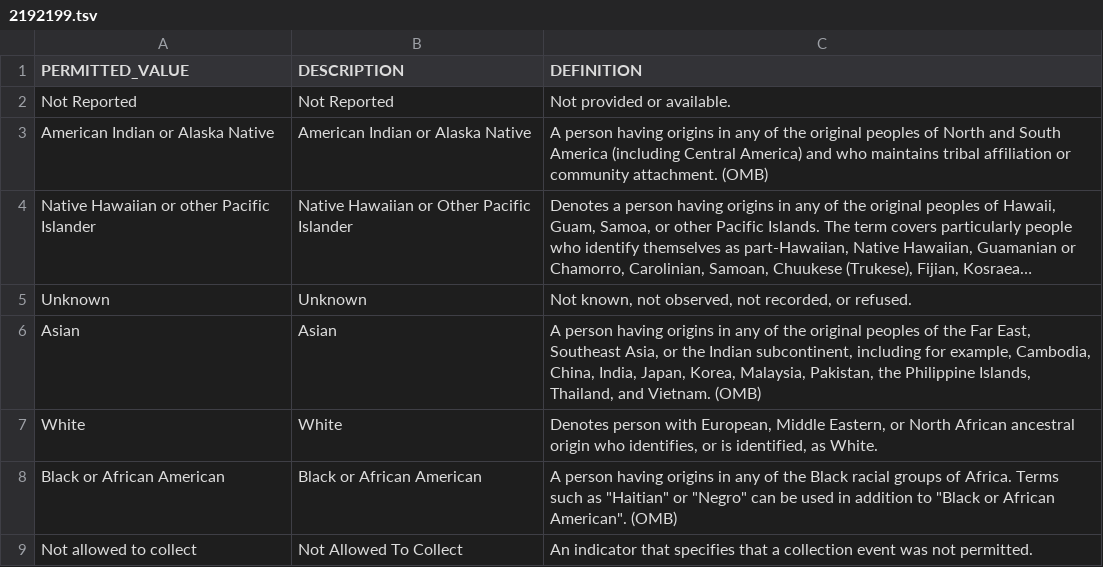
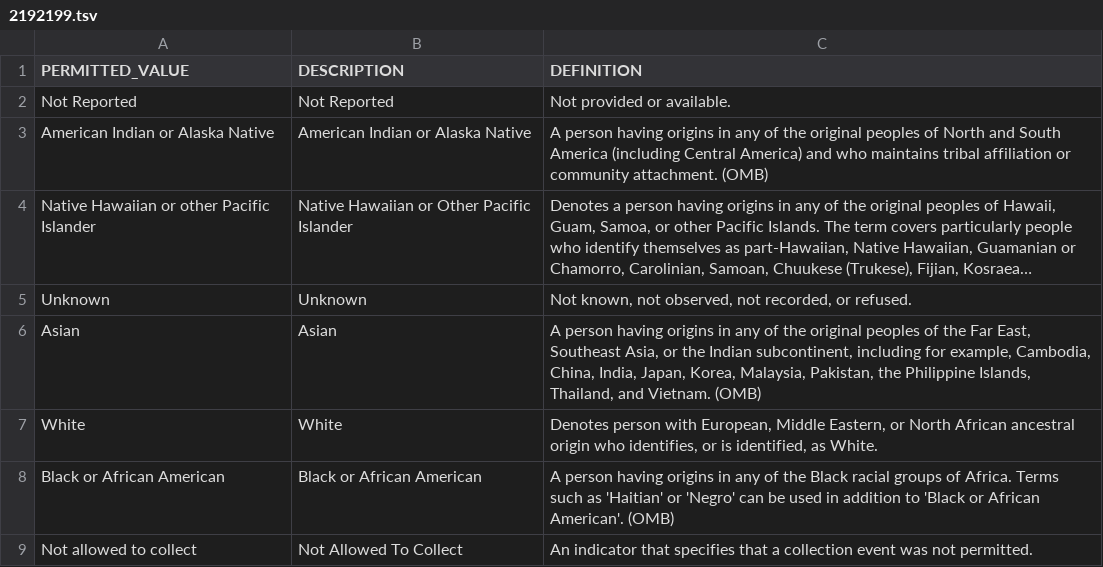
Before and after one commit to ncihtan/phase2_clinical_data_model, a TSV file: permissible_values/2192199.tsv, drawn as a sheet; long unchanged cells end in ….

```diff
--- a/permissible_values/2192199.tsv
+++ b/permissible_values/2192199.tsv
@@ -7,3 +7,3 @@ Asian	Asian	A person having origins in any of the original peoples of the Far Ea
 White	White	Denotes person with European, Middle Eastern, or North African ancestral origin who identifies, or is identified, as White.
-Black or African American	Black or African American 	A person having origins in any of the Black racial groups of Africa. Terms such as "Haitian" or "Negro" can be used in addition to "Black or African American". (OMB)
+Black or African American	Black or African American 	A person having origins in any of the Black racial groups of Africa. Terms such as 'Haitian' or 'Negro' can be used in addition to 'Black or African American'. (OMB)
 Not allowed to collect	Not Allowed To Collect	An indicator that specifies that a collection event was not permitted.
```
Also changed, not shown: permissible_values/13606049.tsv, permissible_values/13606067.tsv, 3 other files.
